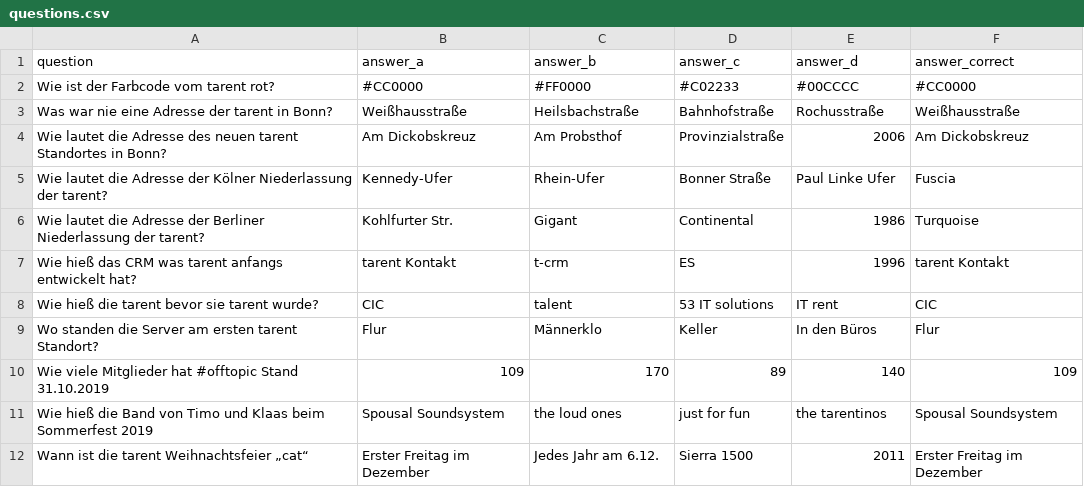
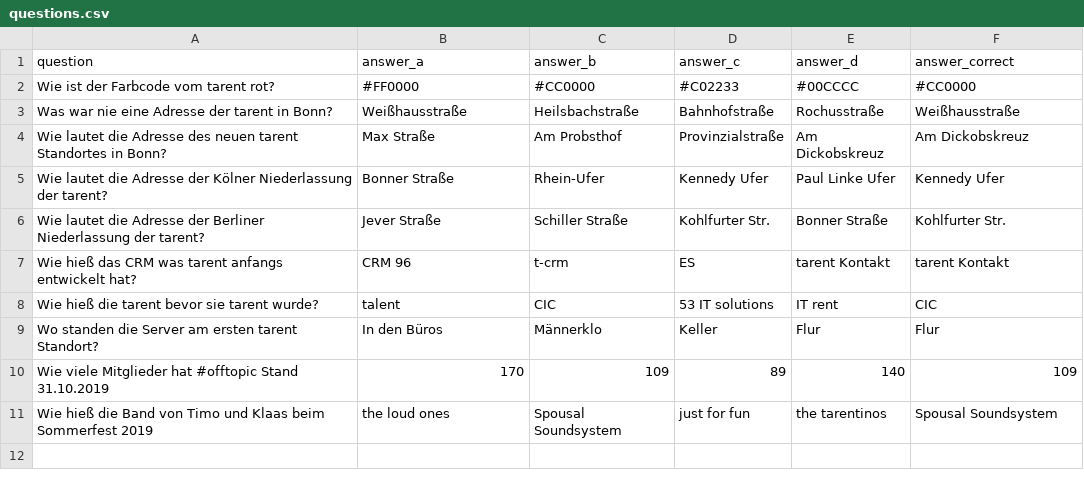
Before and after one commit to joschplusa/t-rivia, a CSV file: ressources/questions.csv, drawn as a sheet.

```diff
--- a/ressources/questions.csv
+++ b/ressources/questions.csv
@@ -1,12 +1,11 @@
 question,answer_a,answer_b,answer_c,answer_d,answer_correct
-Wie ist der Farbcode vom tarent rot?,#CC0000,#FF0000,#C02233,#00CCCC,#CC0000
+Wie ist der Farbcode vom tarent rot?,#FF0000,#CC0000,#C02233,#00CCCC,#CC0000
 Was war nie eine Adresse der tarent in Bonn?,Weißhausstraße,Heilsbachstraße,Bahnhofstraße,Rochusstraße,Weißhausstraße
-Wie lautet die Adresse des neuen tarent Standortes in Bonn?,Am Dickobskreuz,Am Probsthof,Provinzialstraße,2006,Am Dickobskreuz
-Wie lautet die Adresse der Kölner Niederlassung der tarent?,Kennedy-Ufer,Rhein-Ufer,Bonner Straße,Paul Linke Ufer,Fuscia
-Wie lautet die Adresse der Berliner Niederlassung der tarent?,Kohlfurter Str.,Gigant,Continental,1986,Turquoise
-Wie hieß das CRM was tarent anfangs entwickelt hat?,tarent Kontakt,t-crm,ES,1996,tarent Kontakt
-Wie hieß die tarent bevor sie tarent wurde?,CIC,talent,53 IT solutions,IT rent,CIC
-Wo standen die Server am ersten tarent Standort?,Flur,Männerklo,Keller,In den Büros,Flur
-Wie viele Mitglieder hat #offtopic Stand 31.10.2019,109,170,89,140,109
-Wie hieß die Band von Timo und Klaas beim Sommerfest 2019 ,Spousal Soundsystem,the loud ones,just for fun,the tarentinos,Spousal Soundsystem
-Wann ist die tarent Weihnachtsfeier „cat“,Erster Freitag im Dezember,Jedes Jahr am 6.12.,Sierra 1500,2011,Erster Freitag im Dezember
+Wie lautet die Adresse des neuen tarent Standortes in Bonn?,Max Straße,Am Probsthof,Provinzialstraße,Am Dickobskreuz,Am Dickobskreuz
+Wie lautet die Adresse der Kölner Niederlassung der tarent?,Bonner Straße,Rhein-Ufer,Kennedy Ufer,Paul Linke Ufer,Kennedy Ufer
+Wie lautet die Adresse der Berliner Niederlassung der tarent?,Jever Straße,Schiller Straße,Kohlfurter Str.,Bonner Straße,Kohlfurter Str.
+Wie hieß das CRM was tarent anfangs entwickelt hat?,CRM 96,t-crm,ES,tarent Kontakt,tarent Kontakt
+Wie hieß die tarent bevor sie tarent wurde?,talent,CIC,53 IT solutions,IT rent,CIC
+Wo standen die Server am ersten tarent Standort?,In den Büros,Männerklo,Keller,Flur,Flur
+Wie viele Mitglieder hat #offtopic Stand 31.10.2019,170,109,89,140,109
+Wie hieß die Band von Timo und Klaas beim Sommerfest 2019 ,the loud ones,Spousal Soundsystem,just for fun,the tarentinos,Spousal Soundsystem
```
Also changed, not shown: 1 other file.
